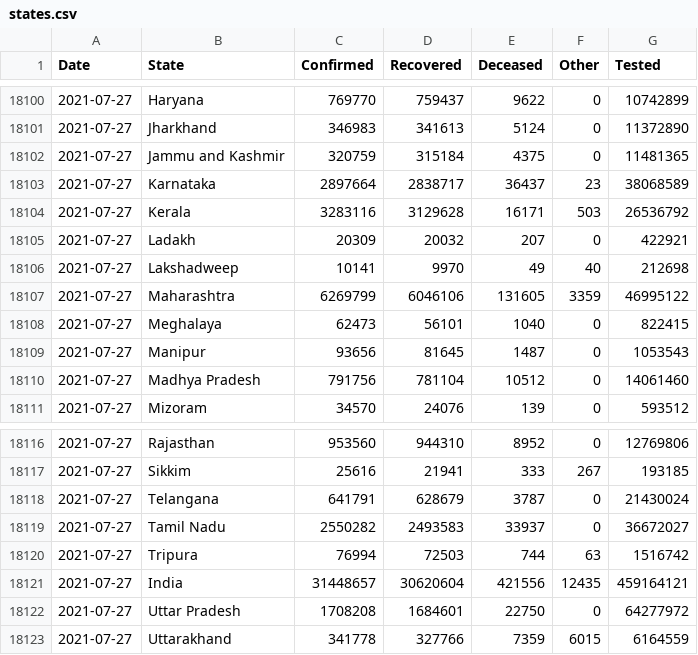
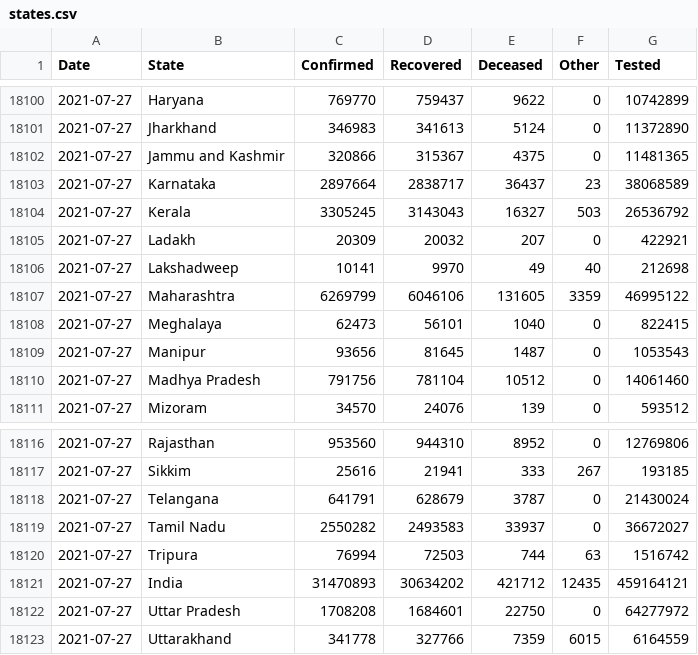
Before and after one commit to covid19india/api, a CSV file: csv/latest/states.csv, drawn as a sheet; only a part is shown, gaps mark what is left out.

```diff
--- a/csv/latest/states.csv
+++ b/csv/latest/states.csv
@@ -18101,5 +18101,5 @@ Date,State,Confirmed,Recovered,Deceased,Other,Tested
 2021-07-27,Jharkhand,346983,341613,5124,0,11372890
-2021-07-27,Jammu and Kashmir,320759,315184,4375,0,11481365
+2021-07-27,Jammu and Kashmir,320866,315367,4375,0,11481365
 2021-07-27,Karnataka,2897664,2838717,36437,23,38068589
-2021-07-27,Kerala,3283116,3129628,16171,503,26536792
+2021-07-27,Kerala,3305245,3143043,16327,503,26536792
 2021-07-27,Ladakh,20309,20032,207,0,422921
@@ -18120,3 +18120,3 @@ Date,State,Confirmed,Recovered,Deceased,Other,Tested
 2021-07-27,Tripura,76994,72503,744,63,1516742
-2021-07-27,India,31448657,30620604,421556,12435,459164121
+2021-07-27,India,31470893,30634202,421712,12435,459164121
 2021-07-27,Uttar Pradesh,1708208,1684601,22750,0,64277972
```
Also changed, not shown: csv/latest/district_wise.csv, csv/latest/state_wise.csv, 19 other files.
